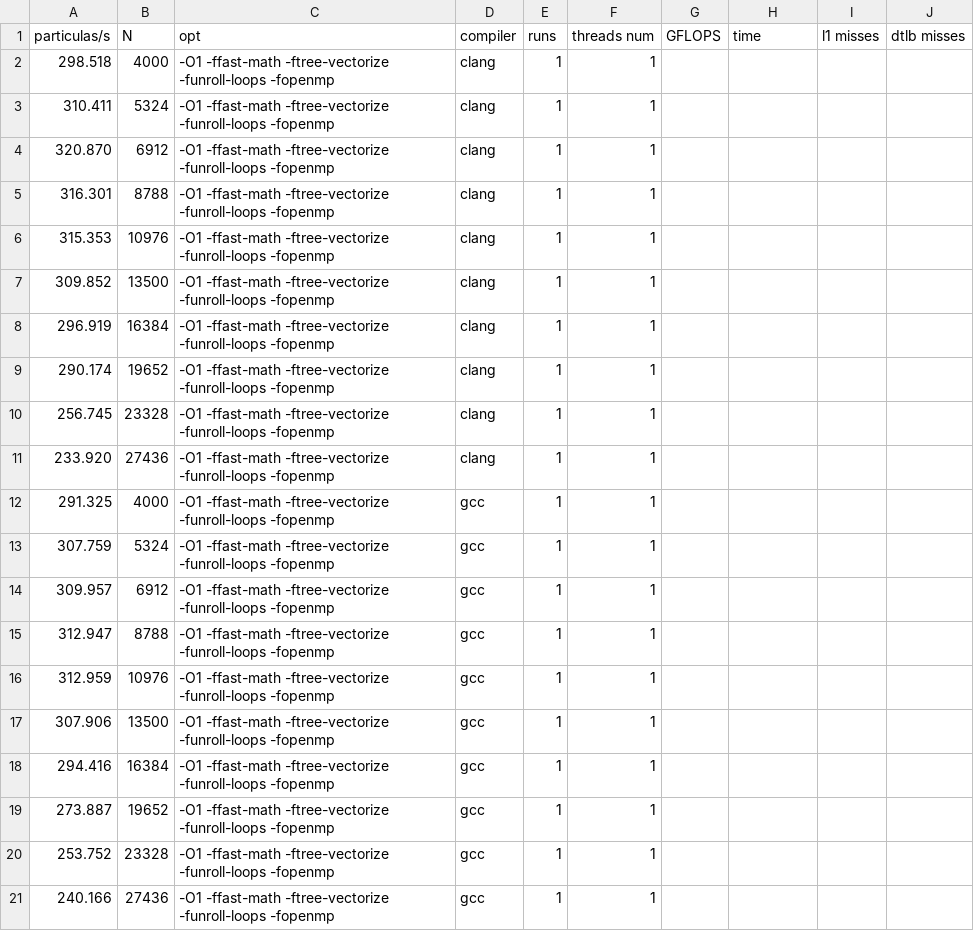
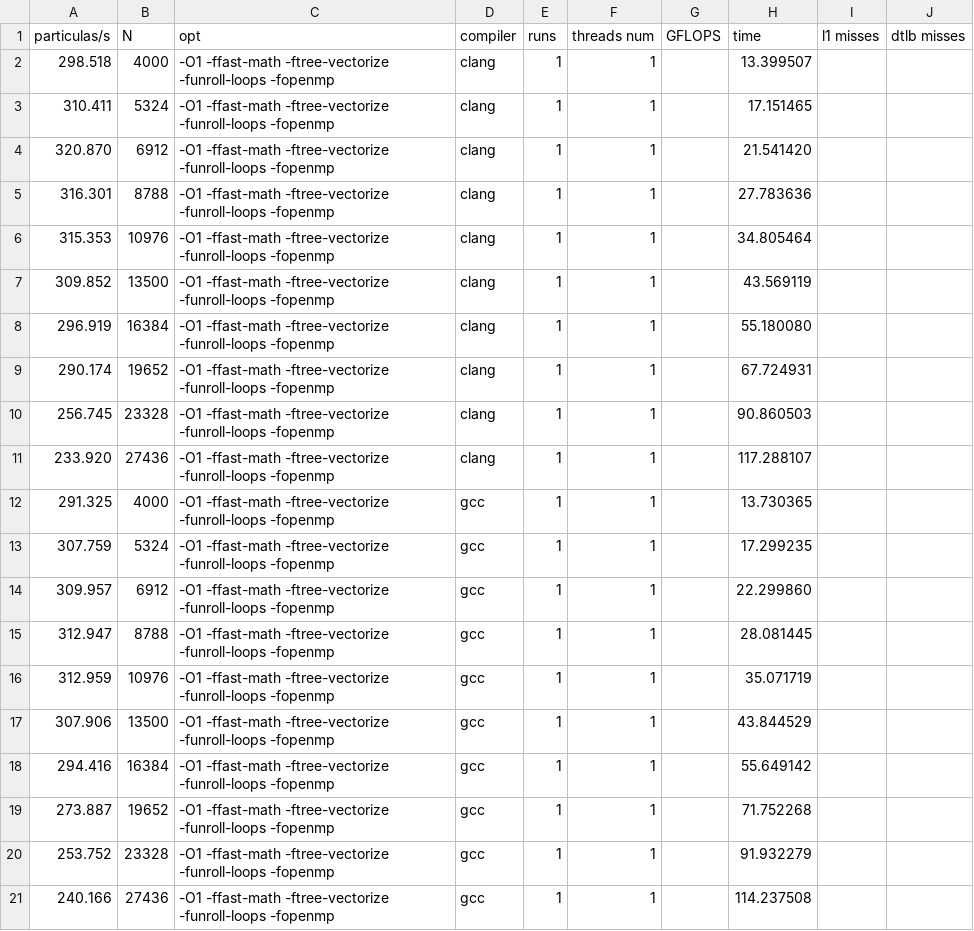
Before and after one commit to lucianozablocki/tiny_md, a CSV file: results/tp4-2080-results.csv, drawn as a sheet.

```diff
--- a/results/tp4-2080-results.csv
+++ b/results/tp4-2080-results.csv
@@ -1,21 +1,21 @@
 particulas/s,N,opt,compiler,runs,threads num,GFLOPS,time,l1 misses,dtlb misses
-298.518,4000,-O1 -ffast-math -ftree-vectorize -funroll-loops -fopenmp,clang,1,1,,,,
-310.411,5324,-O1 -ffast-math -ftree-vectorize -funroll-loops -fopenmp,clang,1,1,,,,
-320.870,6912,-O1 -ffast-math -ftree-vectorize -funroll-loops -fopenmp,clang,1,1,,,,
-316.301,8788,-O1 -ffast-math -ftree-vectorize -funroll-loops -fopenmp,clang,1,1,,,,
-315.353,10976,-O1 -ffast-math -ftree-vectorize -funroll-loops -fopenmp,clang,1,1,,,,
-309.852,13500,-O1 -ffast-math -ftree-vectorize -funroll-loops -fopenmp,clang,1,1,,,,
-296.919,16384,-O1 -ffast-math -ftree-vectorize -funroll-loops -fopenmp,clang,1,1,,,,
-290.174,19652,-O1 -ffast-math -ftree-vectorize -funroll-loops -fopenmp,clang,1,1,,,,
-256.745,23328,-O1 -ffast-math -ftree-vectorize -funroll-loops -fopenmp,clang,1,1,,,,
-233.920,27436,-O1 -ffast-math -ftree-vectorize -funroll-loops -fopenmp,clang,1,1,,,,
-291.325,4000,-O1 -ffast-math -ftree-vectorize -funroll-loops -fopenmp,gcc,1,1,,,,
-307.759,5324,-O1 -ffast-math -ftree-vectorize -funroll-loops -fopenmp,gcc,1,1,,,,
-309.957,6912,-O1 -ffast-math -ftree-vectorize -funroll-loops -fopenmp,gcc,1,1,,,,
-312.947,8788,-O1 -ffast-math -ftree-vectorize -funroll-loops -fopenmp,gcc,1,1,,,,
-312.959,10976,-O1 -ffast-math -ftree-vectorize -funroll-loops -fopenmp,gcc,1,1,,,,
-307.906,13500,-O1 -ffast-math -ftree-vectorize -funroll-loops -fopenmp,gcc,1,1,,,,
-294.416,16384,-O1 -ffast-math -ftree-vectorize -funroll-loops -fopenmp,gcc,1,1,,,,
-273.887,19652,-O1 -ffast-math -ftree-vectorize -funroll-loops -fopenmp,gcc,1,1,,,,
-253.752,23328,-O1 -ffast-math -ftree-vectorize -funroll-loops -fopenmp,gcc,1,1,,,,
-240.166,27436,-O1 -ffast-math -ftree-vectorize -funroll-loops -fopenmp,gcc,1,1,,,,
+298.518,4000,-O1 -ffast-math -ftree-vectorize -funroll-loops -fopenmp,clang,1,1,,13.399507,,
+310.411,5324,-O1 -ffast-math -ftree-vectorize -funroll-loops -fopenmp,clang,1,1,,17.151465,,
+320.870,6912,-O1 -ffast-math -ftree-vectorize -funroll-loops -fopenmp,clang,1,1,,21.541420,,
+316.301,8788,-O1 -ffast-math -ftree-vectorize -funroll-loops -fopenmp,clang,1,1,,27.783636,,
+315.353,10976,-O1 -ffast-math -ftree-vectorize -funroll-loops -fopenmp,clang,1,1,,34.805464,,
+309.852,13500,-O1 -ffast-math -ftree-vectorize -funroll-loops -fopenmp,clang,1,1,,43.569119,,
+296.919,16384,-O1 -ffast-math -ftree-vectorize -funroll-loops -fopenmp,clang,1,1,,55.180080,,
+290.174,19652,-O1 -ffast-math -ftree-vectorize -funroll-loops -fopenmp,clang,1,1,,67.724931,,
+256.745,23328,-O1 -ffast-math -ftree-vectorize -funroll-loops -fopenmp,clang,1,1,,90.860503,,
+233.920,27436,-O1 -ffast-math -ftree-vectorize -funroll-loops -fopenmp,clang,1,1,,117.288107,,
+291.325,4000,-O1 -ffast-math -ftree-vectorize -funroll-loops -fopenmp,gcc,1,1,,13.730365,,
+307.759,5324,-O1 -ffast-math -ftree-vectorize -funroll-loops -fopenmp,gcc,1,1,,17.299235,,
+309.957,6912,-O1 -ffast-math -ftree-vectorize -funroll-loops -fopenmp,gcc,1,1,,22.299860,,
+312.947,8788,-O1 -ffast-math -ftree-vectorize -funroll-loops -fopenmp,gcc,1,1,,28.081445,,
+312.959,10976,-O1 -ffast-math -ftree-vectorize -funroll-loops -fopenmp,gcc,1,1,,35.071719,,
+307.906,13500,-O1 -ffast-math -ftree-vectorize -funroll-loops -fopenmp,gcc,1,1,,43.844529,,
+294.416,16384,-O1 -ffast-math -ftree-vectorize -funroll-loops -fopenmp,gcc,1,1,,55.649142,,
+273.887,19652,-O1 -ffast-math -ftree-vectorize -funroll-loops -fopenmp,gcc,1,1,,71.752268,,
+253.752,23328,-O1 -ffast-math -ftree-vectorize -funroll-loops -fopenmp,gcc,1,1,,91.932279,,
+240.166,27436,-O1 -ffast-math -ftree-vectorize -funroll-loops -fopenmp,gcc,1,1,,114.237508,,
```
Also changed, not shown: results/tp4-titanx-results.csv.
